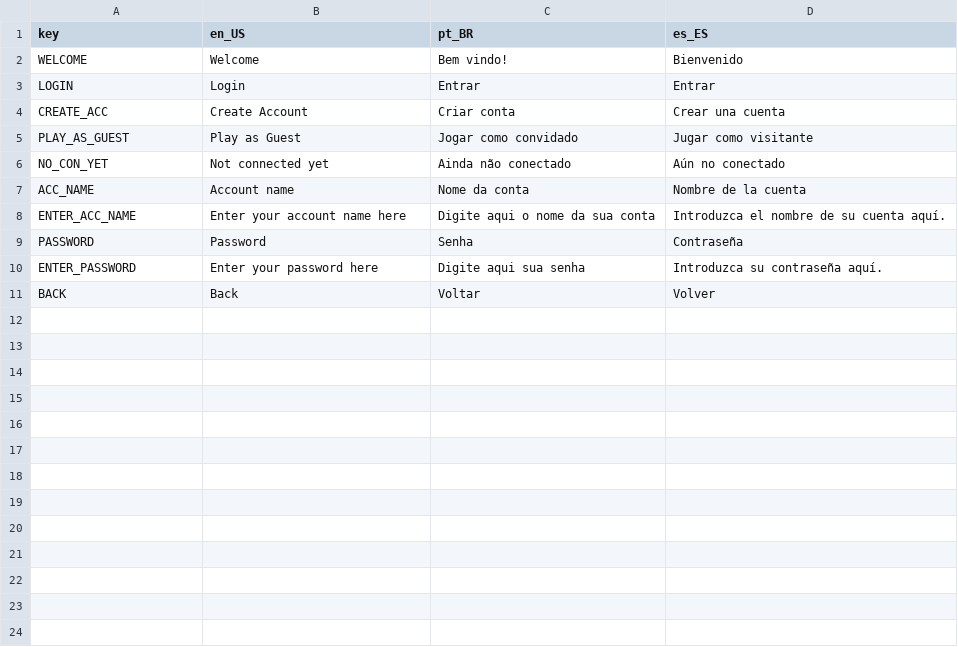
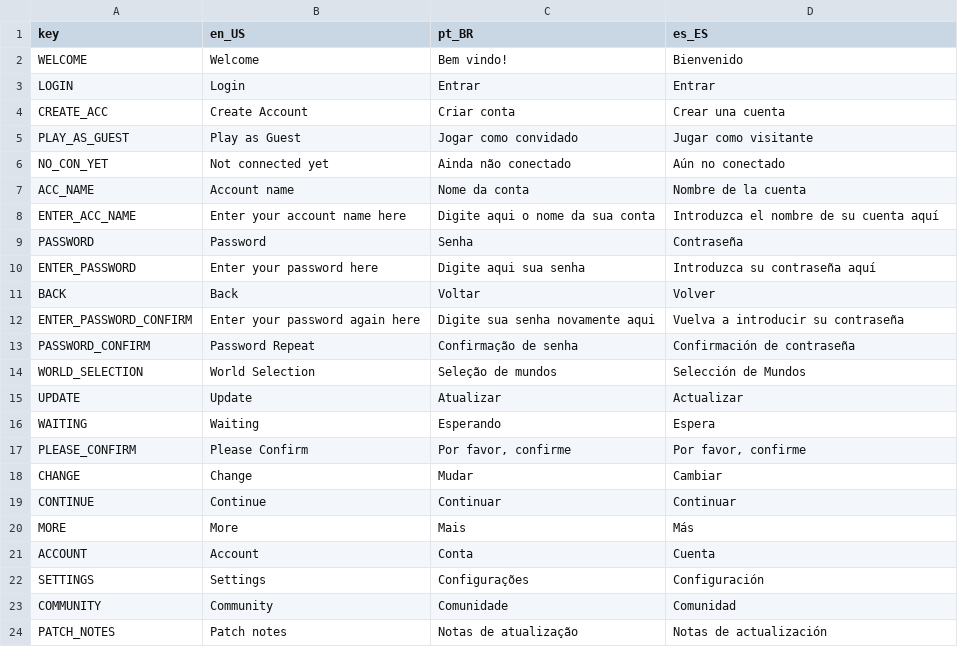
Before and after one commit to SlayHorizon/godot-tiny-mmo, a CSV file: data/config/translations.csv, drawn as a sheet; the diff names each change by its address in the sheet, - before the commit and + after, or states it on an @@ line.

```diff
--- a/data/config/translations.csv
+++ b/data/config/translations.csv
-D8 (es_ES): Introduzca el nombre de su cuenta aquí.
+D8 (es_ES): Introduzca el nombre de su cuenta aquí
-D10 (es_ES): Introduzca su contraseña aquí.
+D10 (es_ES): Introduzca su contraseña aquí
+row 12: ENTER_PASSWORD_CONFIRM | Enter your password again here | Digite sua senha novamente aqui | Vuelva a introducir su contraseña
+row 13: PASSWORD_CONFIRM | Password Repeat | Confirmação de senha | Confirmación de contraseña
+row 14: WORLD_SELECTION | World Selection | Seleção de mundos | Selección de Mundos
+row 15: UPDATE | Update | Atualizar | Actualizar
+row 16: WAITING | Waiting | Esperando | Espera
+row 17: PLEASE_CONFIRM | Please Confirm | Por favor, confirme | Por favor, confirme
+row 18: CHANGE | Change | Mudar | Cambiar
+row 19: CONTINUE | Continue | Continuar | Continuar
+row 20: MORE | More | Mais | Más
+row 21: ACCOUNT | Account | Conta | Cuenta
+row 22: SETTINGS | Settings | Configurações | Configuración
+row 23: COMMUNITY | Community | Comunidade | Comunidad
+row 24: PATCH_NOTES | Patch notes | Notas de atualização | Notas de actualización
```
Also changed, not shown: 3 other files.
